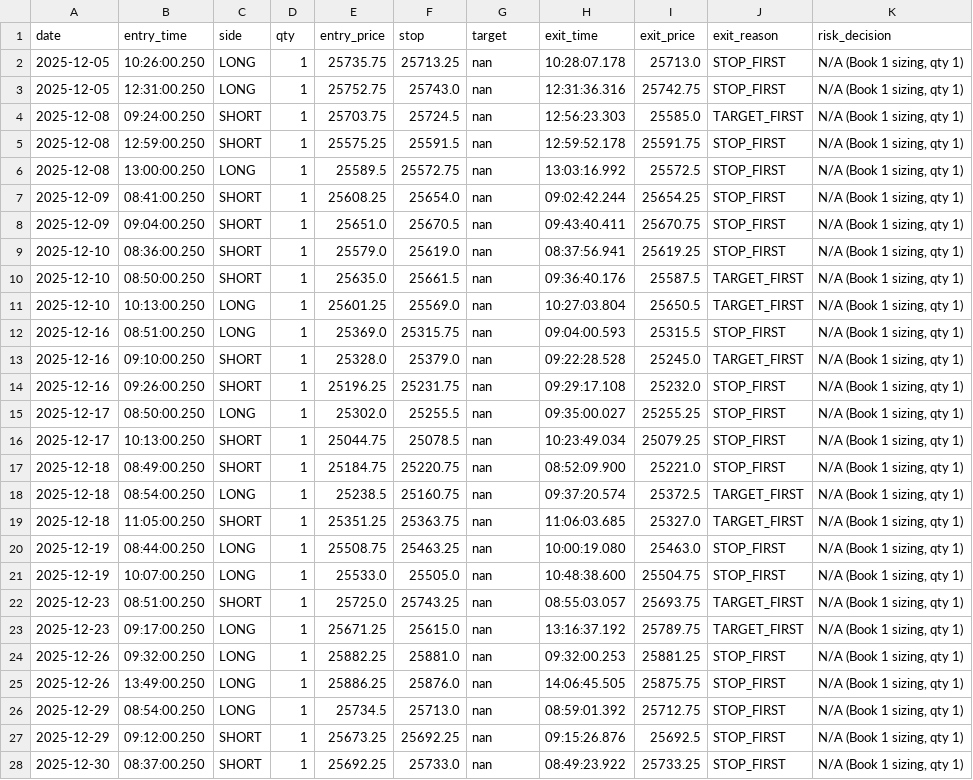
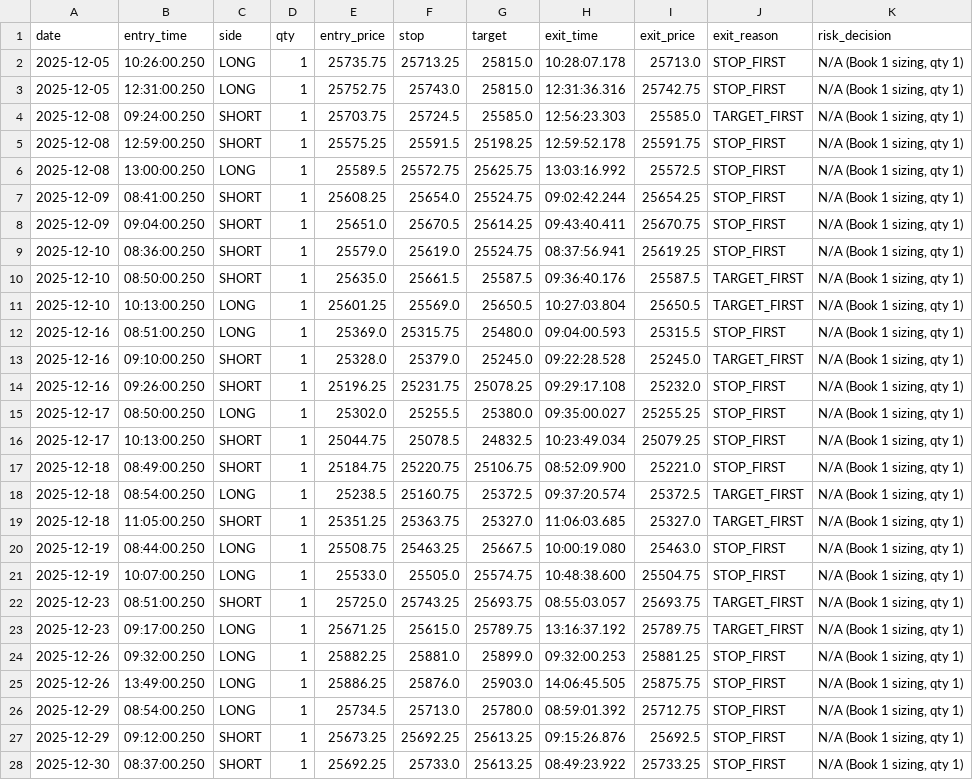
Before and after one commit to kevo84-prog/NT82, a CSV file: Book1A/Phase0/checker_input/R1_A0_phase3.csv, drawn as a sheet; only a part is shown; the diff covers the shown part only; the diff names each change by its address in the sheet, - before the commit and + after, or states it on an @@ line.

```diff
--- a/Book1A/Phase0/checker_input/R1_A0_phase3.csv
+++ b/Book1A/Phase0/checker_input/R1_A0_phase3.csv
-G2:G3 (target): nan
+G2:G3 (target): 25815.0
-G4 (target): nan
+G4 (target): 25585.0
-G5 (target): nan
+G5 (target): 25198.25
-G6 (target): nan
+G6 (target): 25625.75
-G7 (target): nan
+G7 (target): 25524.75
-G8 (target): nan
+G8 (target): 25614.25
-G9 (target): nan
+G9 (target): 25524.75
-G10 (target): nan
+G10 (target): 25587.5
-G11 (target): nan
+G11 (target): 25650.5
-G12 (target): nan
+G12 (target): 25480.0
-G13 (target): nan
+G13 (target): 25245.0
-G14 (target): nan
+G14 (target): 25078.25
-G15 (target): nan
+G15 (target): 25380.0
-G16 (target): nan
+G16 (target): 24832.5
-G17 (target): nan
+G17 (target): 25106.75
-G18 (target): nan
+G18 (target): 25372.5
-G19 (target): nan
+G19 (target): 25327.0
-G20 (target): nan
+G20 (target): 25667.5
-G21 (target): nan
+G21 (target): 25574.75
-G22 (target): nan
+G22 (target): 25693.75
-G23 (target): nan
+G23 (target): 25789.75
-G24 (target): nan
+G24 (target): 25899.0
-G25 (target): nan
+G25 (target): 25903.0
-G26 (target): nan
+G26 (target): 25780.0
-G27:G28 (target): nan
+G27:G28 (target): 25613.25
```
Also changed, not shown: 36 edited cells elsewhere in this file, Book1A/Phase0/checker_input/R1_A0_phase1.csv, Book1A/Phase0/checker_input/R1_A0_phase2.csv, 12 other files.
